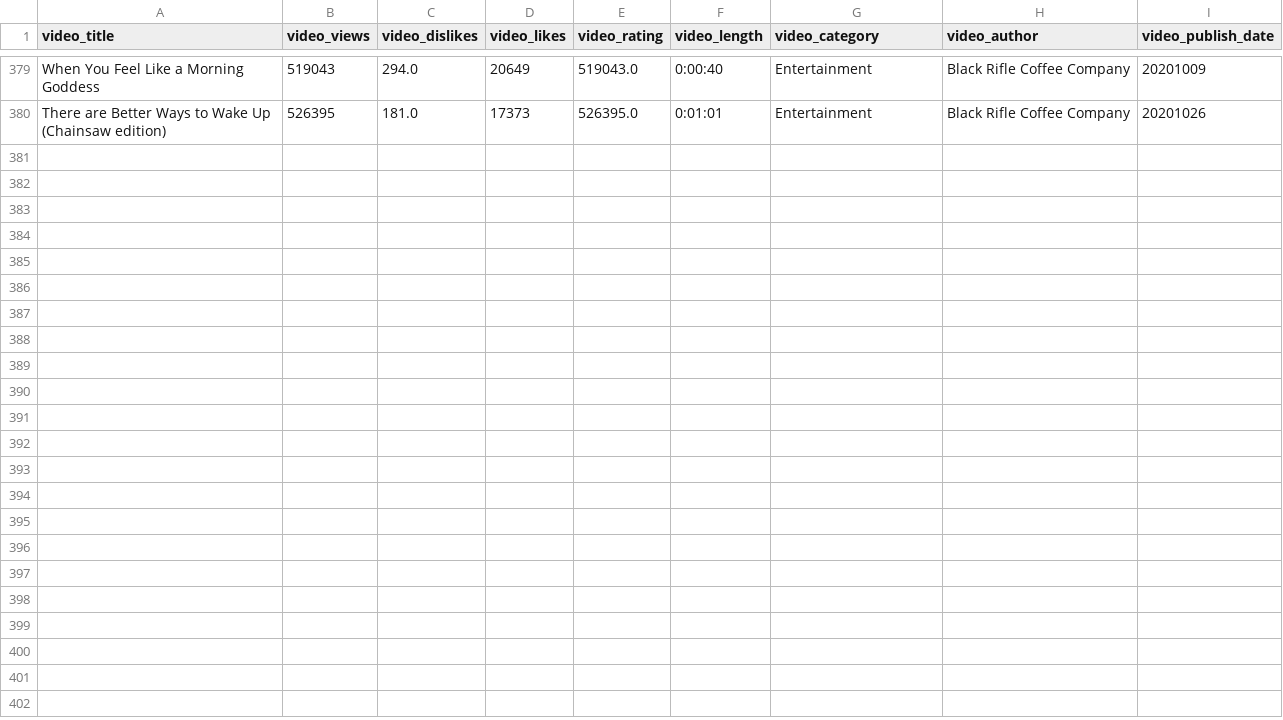
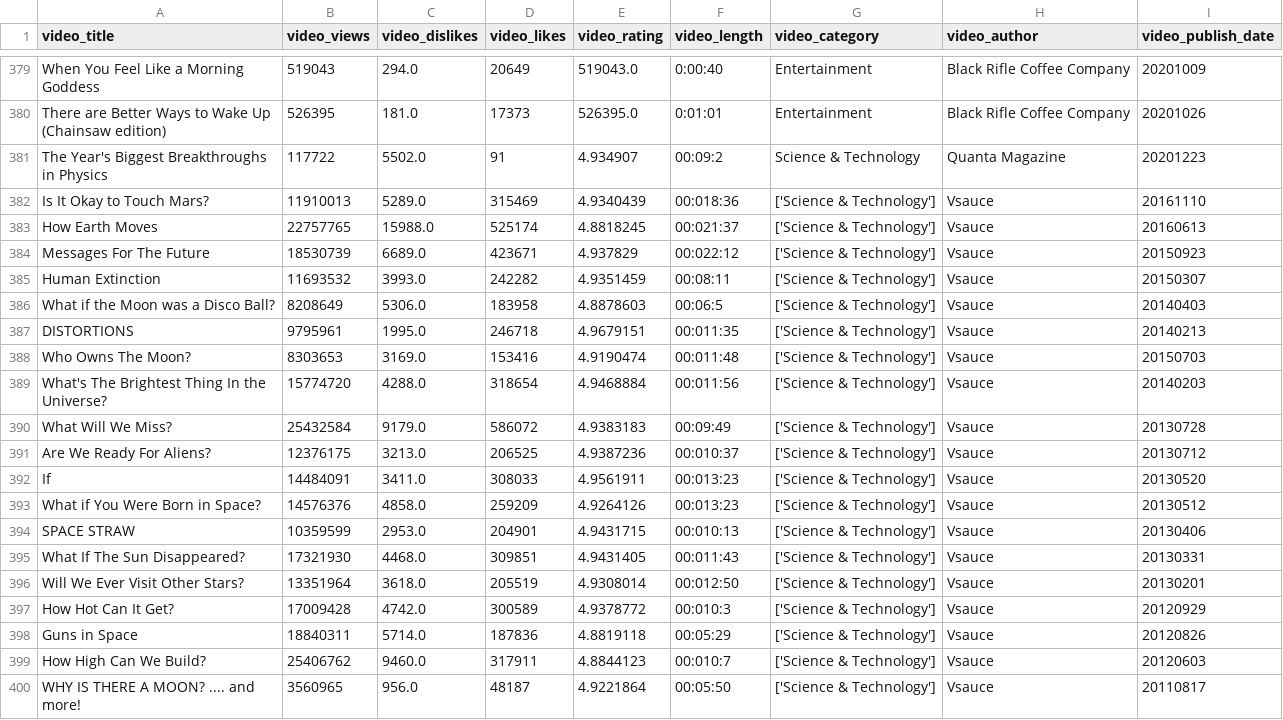
Before and after one commit to KrishnarajT/IP-Project-Youtube-Video-Downloader, a CSV file: Data/video_data.csv, drawn as a sheet; only a part is shown, gaps mark what is left out.

Commit message:
added data

```diff
--- a/Data/video_data.csv
+++ b/Data/video_data.csv
@@ -380 +380,21 @@ When You Feel Like a Morning Goddess,519043,294.0,20649,519043.0,0:00:40,Enterta
 There are Better Ways to Wake Up (Chainsaw edition),526395,181.0,17373,526395.0,0:01:01,Entertainment,Black Rifle Coffee Company,20201026
+The Year's Biggest Breakthroughs in Physics,117722,5502.0,91,4.934907,00:09:2,Science & Technology,Quanta Magazine,20201223
+Is It Okay to Touch Mars?,11910013,5289.0,315469,4.9340439,00:018:36,['Science & Technology'],Vsauce,20161110
+How Earth Moves,22757765,15988.0,525174,4.8818245,00:021:37,['Science & Technology'],Vsauce,20160613
+Messages For The Future,18530739,6689.0,423671,4.937829,00:022:12,['Science & Technology'],Vsauce,20150923
+Human Extinction,11693532,3993.0,242282,4.9351459,00:08:11,['Science & Technology'],Vsauce,20150307
+What if the Moon was a Disco Ball?,8208649,5306.0,183958,4.8878603,00:06:5,['Science & Technology'],Vsauce,20140403
+DISTORTIONS,9795961,1995.0,246718,4.9679151,00:011:35,['Science & Technology'],Vsauce,20140213
+Who Owns The Moon?,8303653,3169.0,153416,4.9190474,00:011:48,['Science & Technology'],Vsauce,20150703
+What's The Brightest Thing In the Universe?,15774720,4288.0,318654,4.9468884,00:011:56,['Science & Technology'],Vsauce,20140203
+What Will We Miss?,25432584,9179.0,586072,4.9383183,00:09:49,['Science & Technology'],Vsauce,20130728
+Are We Ready For Aliens?,12376175,3213.0,206525,4.9387236,00:010:37,['Science & Technology'],Vsauce,20130712
+If,14484091,3411.0,308033,4.9561911,00:013:23,['Science & Technology'],Vsauce,20130520
+What if You Were Born in Space?,14576376,4858.0,259209,4.9264126,00:013:23,['Science & Technology'],Vsauce,20130512
+SPACE STRAW,10359599,2953.0,204901,4.9431715,00:010:13,['Science & Technology'],Vsauce,20130406
+What If The Sun Disappeared?,17321930,4468.0,309851,4.9431405,00:011:43,['Science & Technology'],Vsauce,20130331
+Will We Ever Visit Other Stars?,13351964,3618.0,205519,4.9308014,00:012:50,['Science & Technology'],Vsauce,20130201
+How Hot Can It Get?,17009428,4742.0,300589,4.9378772,00:010:3,['Science & Technology'],Vsauce,20120929
+Guns in Space,18840311,5714.0,187836,4.8819118,00:05:29,['Science & Technology'],Vsauce,20120826
+How High Can We Build?,25406762,9460.0,317911,4.8844123,00:010:7,['Science & Technology'],Vsauce,20120603
+WHY IS THERE A MOON? .... and more!,3560965,956.0,48187,4.9221864,00:05:50,['Science & Technology'],Vsauce,20110817
```
Also changed, not shown: 3 other files.
